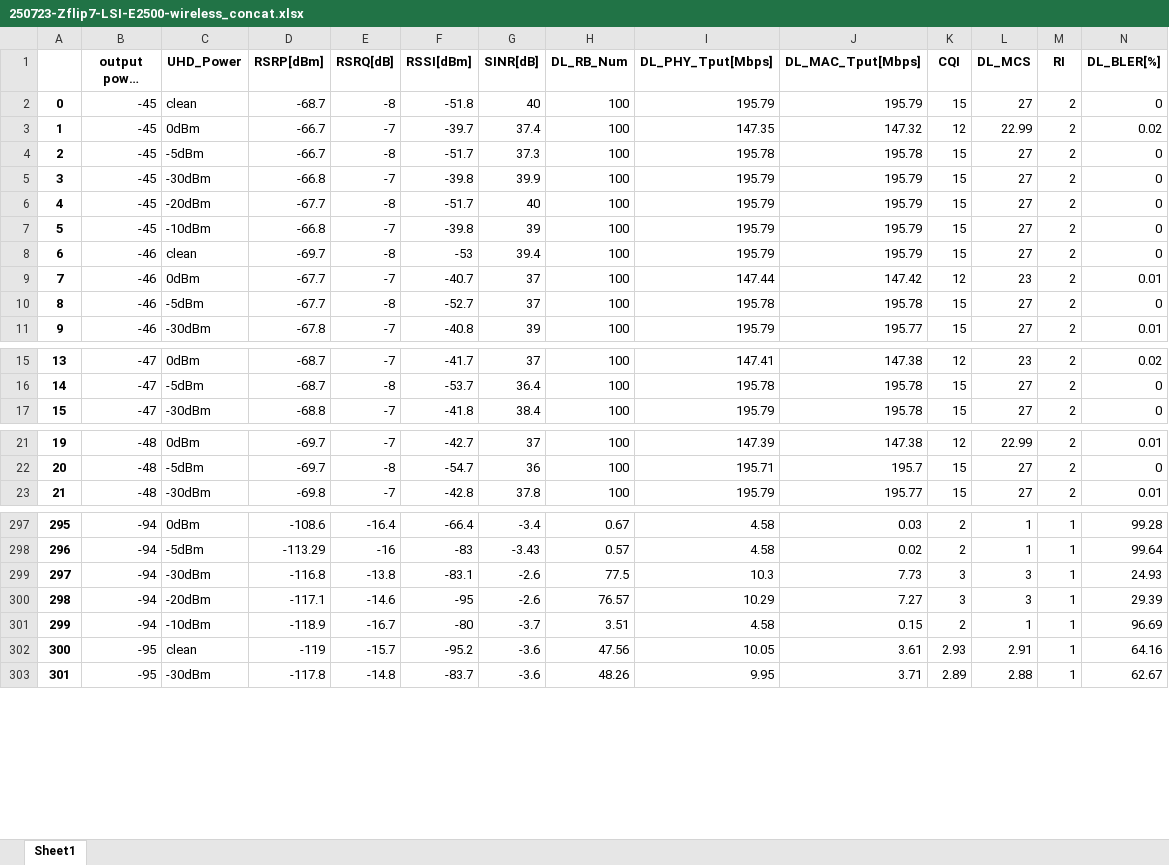
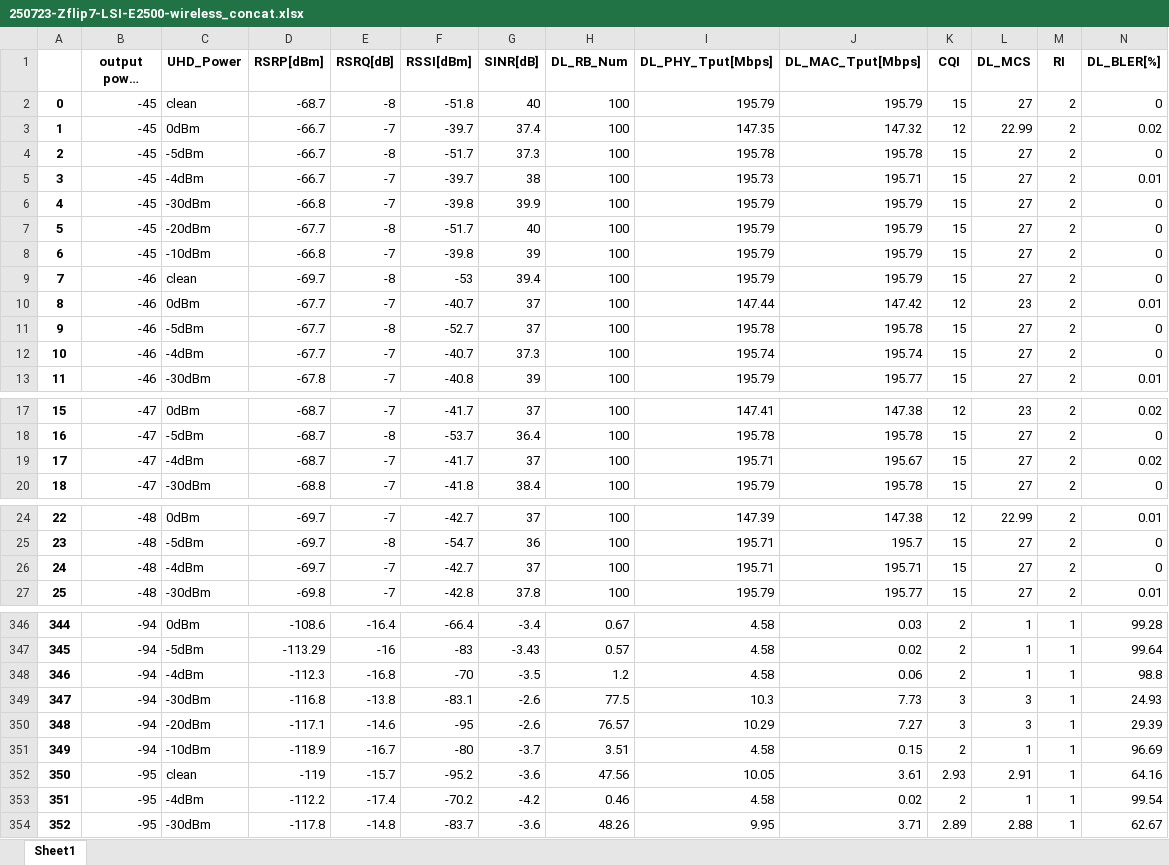
Before and after one commit to joostone-ahn/kpi-analysis, an Excel workbook: 250723-ZFlip7-LSI-E2500-wireless/250723-Zflip7-LSI-E2500-wireless_concat.xlsx, sheet Sheet1, drawn as a sheet; only a part is shown, gaps mark what is left out; long unchanged cells end in …; values as stored, in another font and other column widths than the file's, no borders; addresses are those after the commit; rows hold the shown columns only; the diff covers the shown part only; the diff names each change by its address in the sheet, - before the commit and + after, or states it on an @@ line.

```diff
--- a/250723-ZFlip7-LSI-E2500-wireless/250723-Zflip7-LSI-E2500-wireless_concat.xlsx (sheet Sheet1)
+++ b/250723-ZFlip7-LSI-E2500-wireless/250723-Zflip7-LSI-E2500-wireless_concat.xlsx (sheet Sheet1)
+row 5: 3 | -45 | -4dBm | -66.7 | -7 | -39.7 | 38 | 100 | 195.73 | 195.71 | 15 | 27 | 2 | 0.01
@@ column A renumbered from row 6 down @@
+row 12: 10 | -46 | -4dBm | -67.7 | -7 | -40.7 | 37.3 | 100 | 195.74 | 195.74 | 15 | 27 | 2 | 0
+row 19: 17 | -47 | -4dBm | -68.7 | -7 | -41.7 | 37 | 100 | 195.71 | 195.67 | 15 | 27 | 2 | 0.02
+row 26: 24 | -48 | -4dBm | -69.7 | -7 | -42.7 | 37 | 100 | 195.71 | 195.71 | 15 | 27 | 2 | 0
+row 348: 346 | -94 | -4dBm | -112.3 | -16.8 | -70 | -3.5 | 1.2 | 4.58 | 0.06 | 2 | 1 | 1 | 98.8
+row 353: 351 | -95 | -4dBm | -112.2 | -17.4 | -70.2 | -4.2 | 0.46 | 4.58 | 0.02 | 2 | 1 | 1 | 99.54
```
Also changed, not shown: 45 added rows elsewhere in this sheet, 250616-ZFold7-wired-without-BPF/250616-ZFold7-wired-without-BPF_concat.xlsx, 250710-ZFold7-wired-with-BPF/250710-ZFold7-wired-with-BPF_concat.xlsx, 35 other files.
